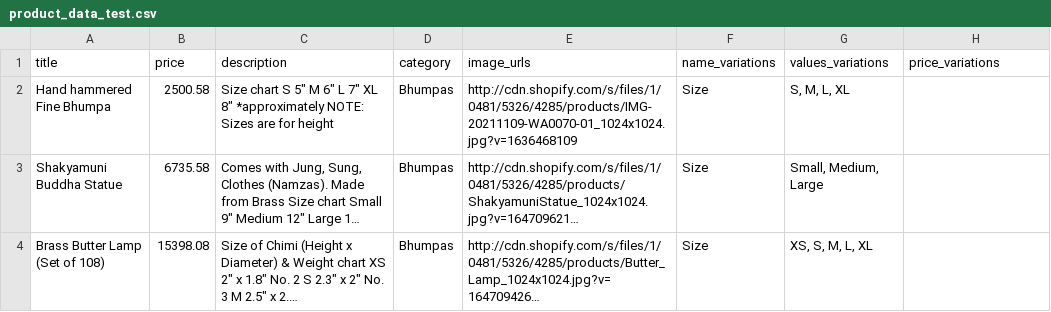
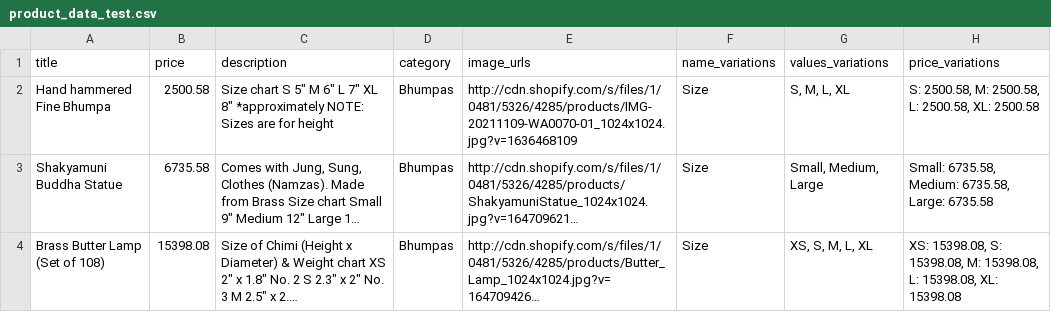
Before and after one commit to TumashenkaAliaksandr/mother_pars, a CSV file: templates/folkbazar/done_csv/product_data_test.csv, drawn as a sheet; long unchanged cells end in …; the diff names each change by its address in the sheet, - before the commit and + after, or states it on an @@ line.

Commit message:
Trying to find out the price of each variation

```diff
--- a/templates/folkbazar/done_csv/product_data_test.csv
+++ b/templates/folkbazar/done_csv/product_data_test.csv
-H2 (price_variations): (empty)
+H2 (price_variations): S: 2500.58, M: 2500.58, L: 2500.58, XL: 2500.58
-H3 (price_variations): (empty)
+H3 (price_variations): Small: 6735.58, Medium: 6735.58, Large: 6735.58
-H4 (price_variations): (empty)
+H4 (price_variations): XS: 15398.08, S: 15398.08, M: 15398.08, L: 15398.08, XL: 15398.08
```
Also changed, not shown: 1 other file.
